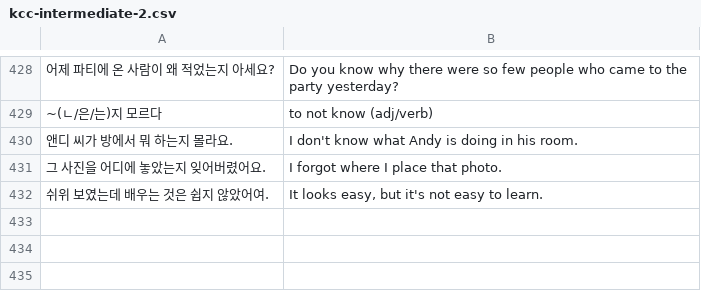
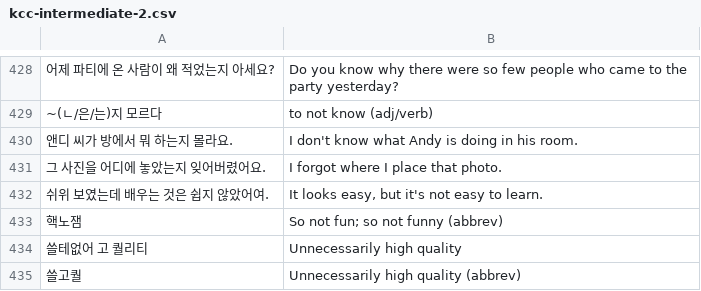
Before and after one commit to nilanshutwinkle/random-notes, a CSV file: flashcards/Language flashcards/Korean/KCC/kcc-intermediate-2.csv, drawn as a sheet; only a part is shown, gaps mark what is left out; the diff names each change by its address in the sheet, - before the commit and + after, or states it on an @@ line.

Commit message:
couple slang phrases

```diff
--- a/flashcards/Language flashcards/Korean/KCC/kcc-intermediate-2.csv
+++ b/flashcards/Language flashcards/Korean/KCC/kcc-intermediate-2.csv
+row 433: 핵노잼 | So not fun; so not funny (abbrev)
+row 434: 쓸테없어 고 퀄리티 | Unnecessarily high quality
+row 435: 쓸고퀄 | Unnecessarily high quality (abbrev)
```
